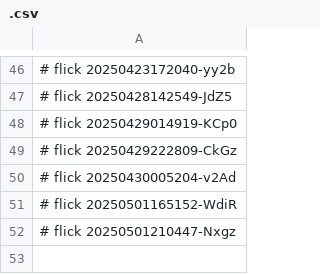
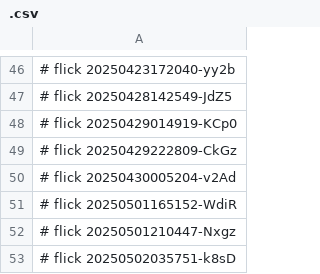
Before and after one commit to abikesa/the-dude, a CSV file: kitabo/aperitivo/.csv, drawn as a sheet; only a part is shown, gaps mark what is left out.

Commit message:
kitabo/aperitivo/.csv

```diff
--- a/kitabo/aperitivo/.csv
+++ b/kitabo/aperitivo/.csv
@@ -52 +52,2 @@
 # flick 20250501210447-Nxgz
+# flick 20250502035751-k8sD
```
